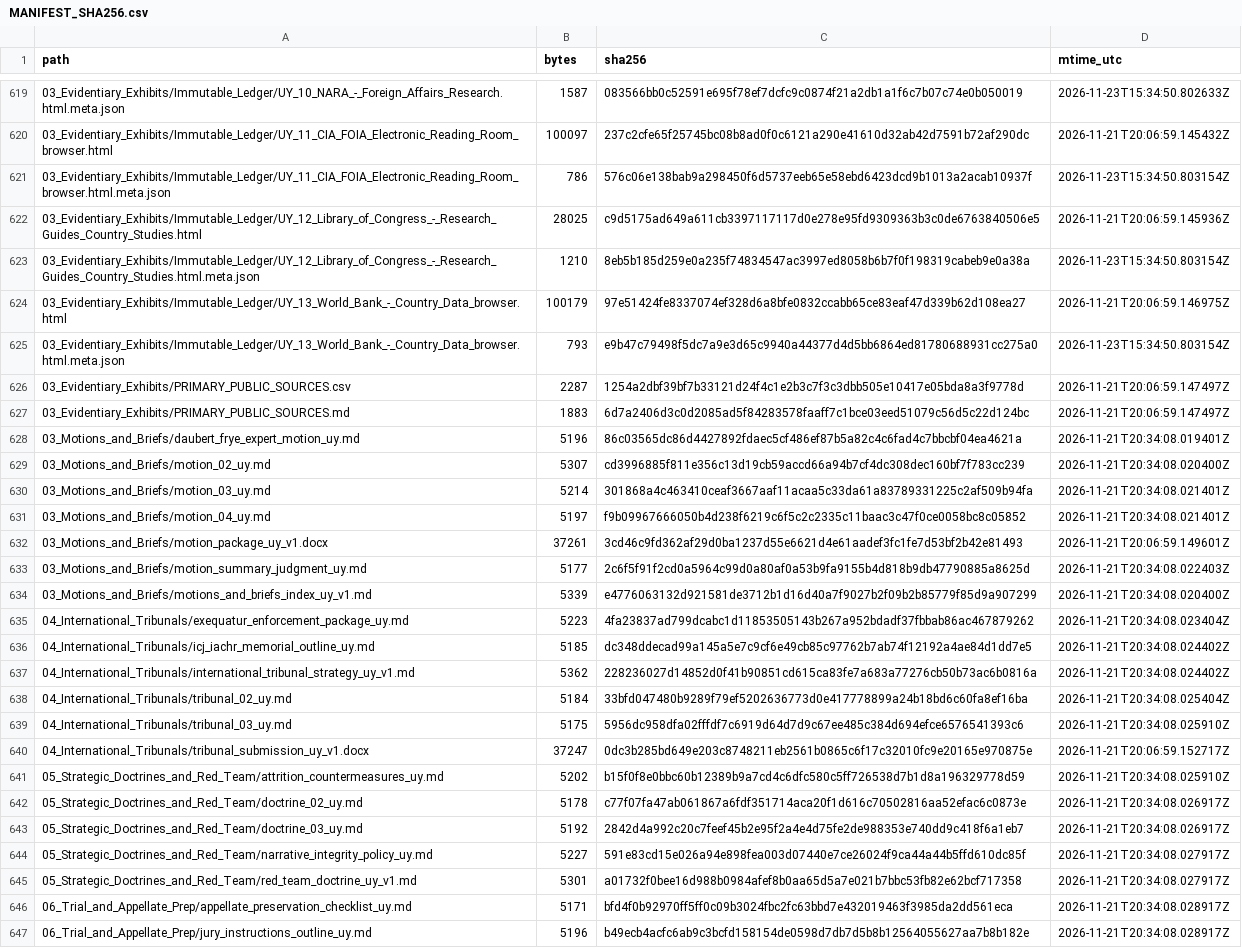
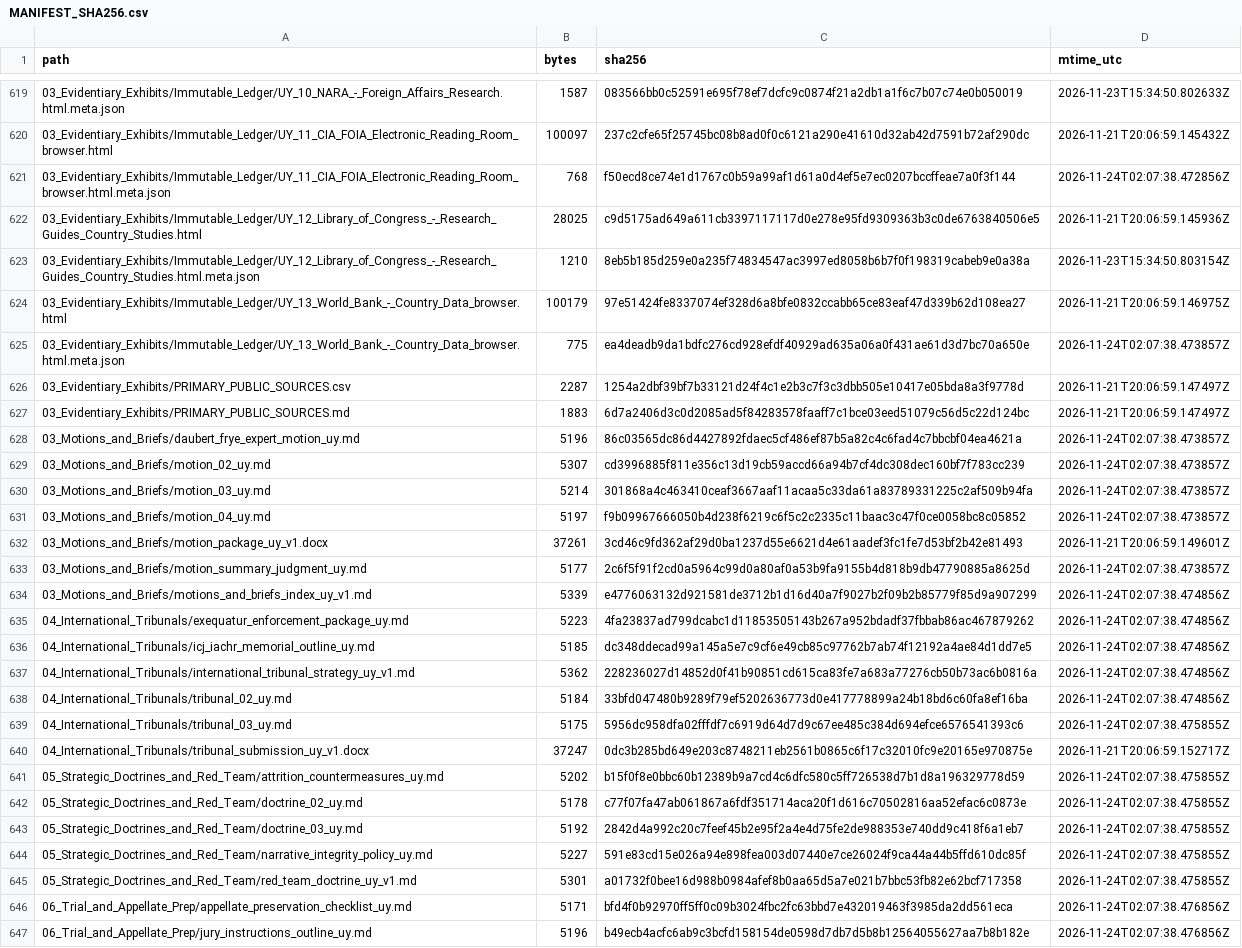
Before and after one commit to GlobalRestitutionAlliance/latam-us-uy-uruguay-master-litigation, a CSV file: 99_Archives_and_Manifests/MANIFEST_SHA256.csv, drawn as a sheet; only a part is shown, gaps mark what is left out; the diff covers the shown part only; the diff names each change by its address in the sheet, - before the commit and + after, or states it on an @@ line.

```diff
--- a/99_Archives_and_Manifests/MANIFEST_SHA256.csv
+++ b/99_Archives_and_Manifests/MANIFEST_SHA256.csv
-B621 (bytes): 786
+B621 (bytes): 768
-C621 (sha256): 576c06e138bab9a298450f6d5737eeb65e58ebd6423dcd9b1013a2acab10937f
+C621 (sha256): f50ecd8ce74e1d1767c0b59a99af1d61a0d4ef5e7ec0207bccffeae7a0f3f144
-D621 (mtime_utc): 2026-11-23T15:34:50.803154Z
+D621 (mtime_utc): 2026-11-24T02:07:38.472856Z
-B625 (bytes): 793
+B625 (bytes): 775
-C625 (sha256): e9b47c79498f5dc7a9e3d65c9940a44377d4d5bb6864ed81780688931cc275a0
+C625 (sha256): ea4deadb9da1bdfc276cd928efdf40929ad635a06a0f431ae61d3d7bc70a650e
-D625 (mtime_utc): 2026-11-23T15:34:50.803154Z
+D625 (mtime_utc): 2026-11-24T02:07:38.473857Z
-D628 (mtime_utc): 2026-11-21T20:34:08.019401Z
+D628 (mtime_utc): 2026-11-24T02:07:38.473857Z
-D629 (mtime_utc): 2026-11-21T20:34:08.020400Z
+D629 (mtime_utc): 2026-11-24T02:07:38.473857Z
-D630:D631 (mtime_utc): 2026-11-21T20:34:08.021401Z
+D630:D631 (mtime_utc): 2026-11-24T02:07:38.473857Z
-D633 (mtime_utc): 2026-11-21T20:34:08.022403Z
+D633 (mtime_utc): 2026-11-24T02:07:38.473857Z
-D634 (mtime_utc): 2026-11-21T20:34:08.020400Z
+D634 (mtime_utc): 2026-11-24T02:07:38.474856Z
-D635 (mtime_utc): 2026-11-21T20:34:08.023404Z
+D635 (mtime_utc): 2026-11-24T02:07:38.474856Z
-D636:D637 (mtime_utc): 2026-11-21T20:34:08.024402Z
+D636:D637 (mtime_utc): 2026-11-24T02:07:38.474856Z
-D638 (mtime_utc): 2026-11-21T20:34:08.025404Z
+D638 (mtime_utc): 2026-11-24T02:07:38.474856Z
-D639 (mtime_utc): 2026-11-21T20:34:08.025910Z
+D639 (mtime_utc): 2026-11-24T02:07:38.475855Z
-D641 (mtime_utc): 2026-11-21T20:34:08.025910Z
+D641 (mtime_utc): 2026-11-24T02:07:38.475855Z
-D642:D643 (mtime_utc): 2026-11-21T20:34:08.026917Z
+D642:D643 (mtime_utc): 2026-11-24T02:07:38.475855Z
-D644:D645 (mtime_utc): 2026-11-21T20:34:08.027917Z
+D644:D645 (mtime_utc): 2026-11-24T02:07:38.475855Z
-D646:D647 (mtime_utc): 2026-11-21T20:34:08.028917Z
+D646:D647 (mtime_utc): 2026-11-24T02:07:38.476856Z
```
Also changed, not shown: 90 edited cells elsewhere in this file, 1 other file.
